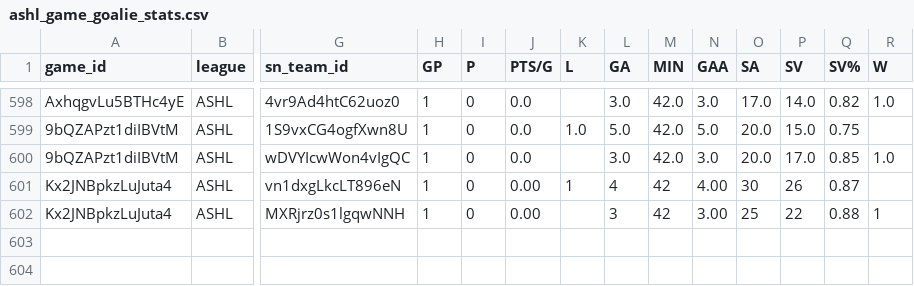
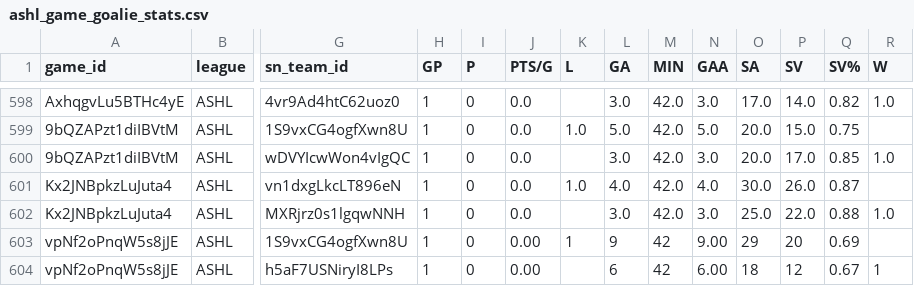
Before and after one commit to sw1nd3n/govs-games, a CSV file: ashl_game_goalie_stats.csv, drawn as a sheet; only a part is shown, gaps mark what is left out; rows hold the shown columns only; the diff names each change by its address in the sheet, - before the commit and + after, or states it on an @@ line.

```diff
--- a/ashl_game_goalie_stats.csv
+++ b/ashl_game_goalie_stats.csv
-J601:J602 (PTS/G): 0.00
+J601:J602 (PTS/G): 0.0
-K601 (L): 1
+K601 (L): 1.0
-L601 (GA): 4
+L601 (GA): 4.0
-M601:M602 (MIN): 42
+M601:M602 (MIN): 42.0
-N601 (GAA): 4.00
+N601 (GAA): 4.0
-O601 (SA): 30
+O601 (SA): 30.0
-P601 (SV): 26
+P601 (SV): 26.0
-L602 (GA): 3
+L602 (GA): 3.0
-N602 (GAA): 3.00
+N602 (GAA): 3.0
-O602 (SA): 25
+O602 (SA): 25.0
-P602 (SV): 22
+P602 (SV): 22.0
-R602 (W): 1
+R602 (W): 1.0
+row 603: vpNf2oPnqW5s8jJE | ASHL | 1S9vxCG4ogfXwn8U | 1 | 0 | 0.00 | 1 | 9 | 42 | 9.00 | 29 | 20 | 0.69
+row 604: vpNf2oPnqW5s8jJE | ASHL | h5aF7USNiryI8LPs | 1 | 0 | 0.00 |  | 6 | 42 | 6.00 | 18 | 12 | 0.67 | 1
```
Also changed, not shown: ashl_game_player_stats.csv, ashl_games.csv.
